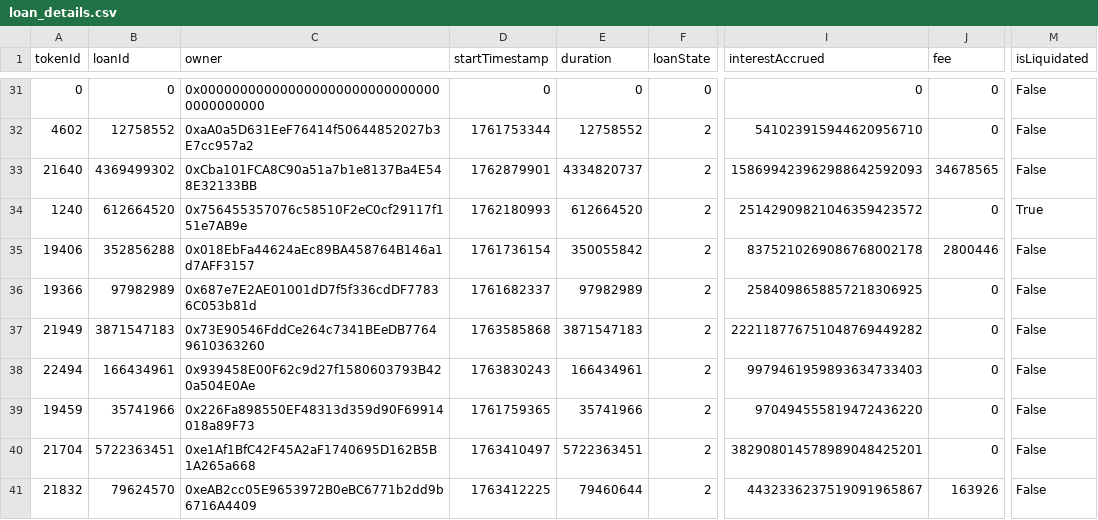
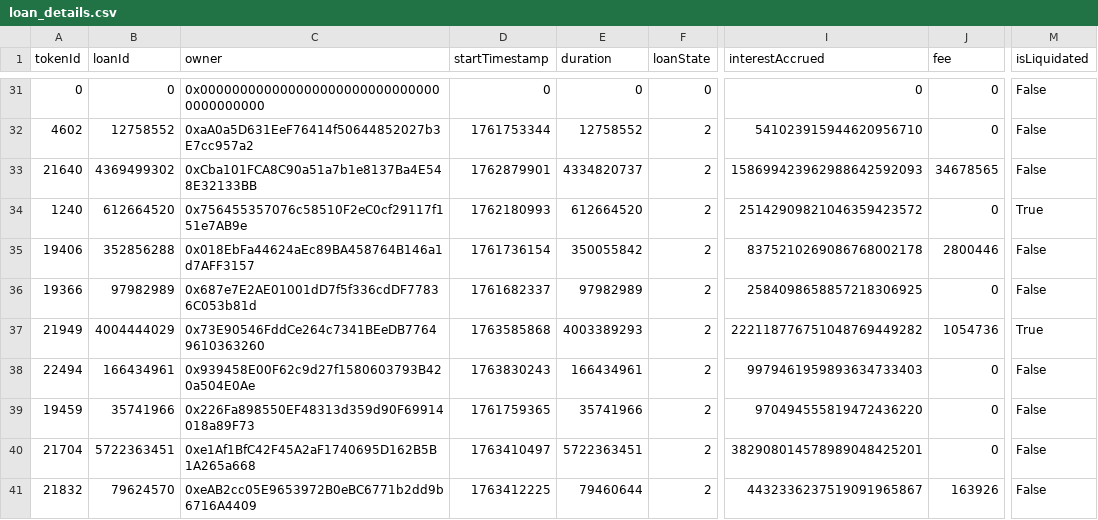
Before and after one commit to vinit-wq/dataFile, a CSV file: loan_details.csv, drawn as a sheet; only a part is shown, gaps mark what is left out; the diff covers the shown part only; the diff names each change by its address in the sheet, - before the commit and + after, or states it on an @@ line.

Commit message:
Update loan_details.csv

```diff
--- a/loan_details.csv
+++ b/loan_details.csv
-B37 (loanId): 3871547183
+B37 (loanId): 4004444029
-E37 (duration): 3871547183
+E37 (duration): 4003389293
-J37 (fee): 0
+J37 (fee): 1054736
-M37 (isLiquidated): False
+M37 (isLiquidated): True
```
Also changed, not shown: 26 edited cells elsewhere in this file.
